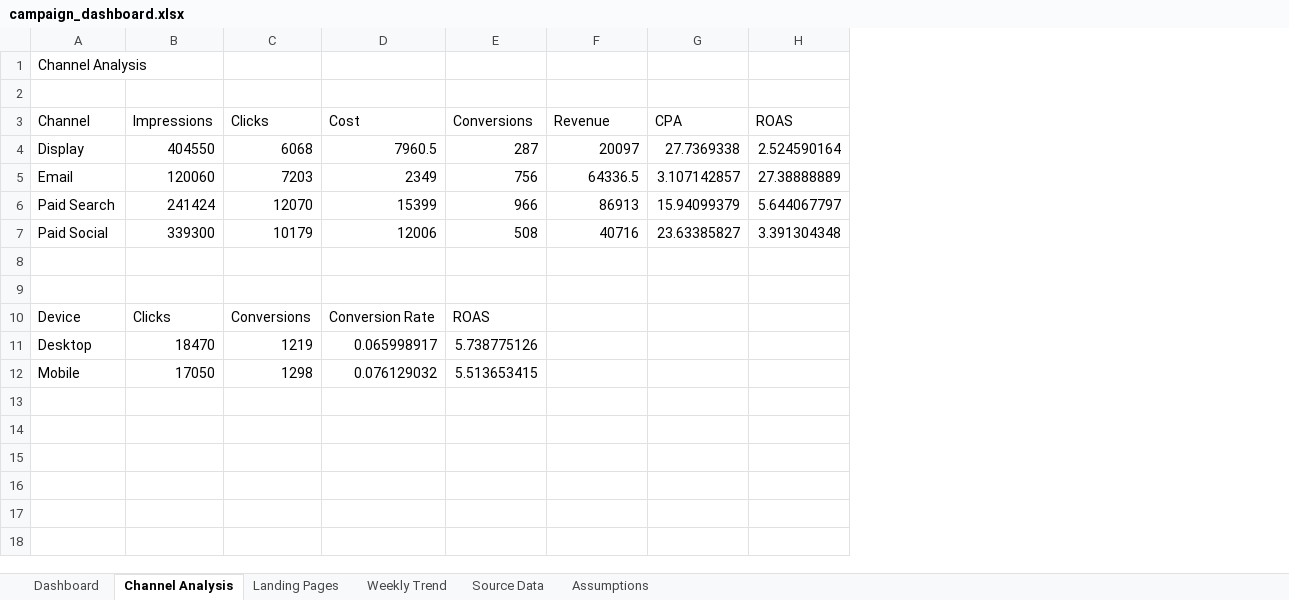
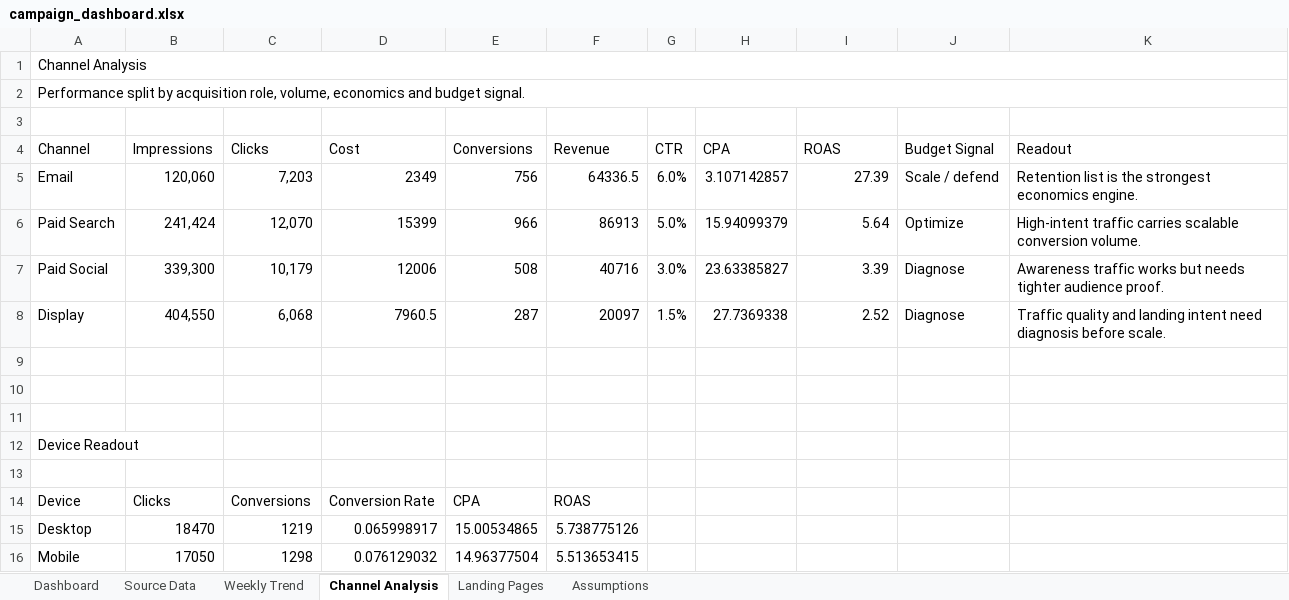
Before and after one commit to errer441122/digital-campaign-performance-dashboard, an Excel workbook: dashboard/campaign_dashboard.xlsx, sheet Channel Analysis, drawn as a sheet; values as stored, in another font and other column widths than the file's, no cell formats; table styles not drawn; removed rows and columns are numbered as before the commit, all else as after; the diff names each change by its address in the sheet, - before the commit and + after, or states it on an @@ line.

Commit message:
Improve campaign dashboard evidence

```diff
--- a/dashboard/campaign_dashboard.xlsx (sheet Channel Analysis)
+++ b/dashboard/campaign_dashboard.xlsx (sheet Channel Analysis)
@@ sheet tab order changed: Dashboard | Source Data | Weekly Trend | Channel Analysis | Landing Pages | Assumptions @@
+column G (CTR), rows 5-7: 6.0% | 5.0% | 3.0%
+column J (Budget Signal), rows 5-7: Scale / defend | Optimize | Diagnose
+column K (Readout), rows 5-7: Retention list is the strongest economics engine. | High-intent traffic carries scalable conversion volume. | Awareness traffic works but needs tighter audience proof.
+A1:K1 merged
+row 2: Performance split by acquisition role, volume, economics and budget signal.
-row 4: Display | 404550 | 6068 | 7960.5 | 287 | 20097 | 27.7369338 | 2.524590164
-B5 (Impressions): 120060
+B5 (Impressions): 120,060
-C5 (Clicks): 7203
+C5 (Clicks): 7,203
-I5 (ROAS): 27.38888889
+I5 (ROAS): 27.39
-B6 (Impressions): 241424
+B6 (Impressions): 241,424
-C6 (Clicks): 12070
+C6 (Clicks): 12,070
-I6 (ROAS): 5.644067797
+I6 (ROAS): 5.64
-B7 (Impressions): 339300
+B7 (Impressions): 339,300
-C7 (Clicks): 10179
+C7 (Clicks): 10,179
-I7 (ROAS): 3.391304348
+I7 (ROAS): 3.39
+row 8: Display | 404,550 | 6,068 | 7960.5 | 287 | 20097 | 1.5% | 27.7369338 | 2.52 | Diagnose | Traffic quality and landing intent need diagnosis before scale.
+row 11: (empty)
+row 12: Device Readout
+row 13: (empty)
-E14 (Conversions): ROAS
+E14 (Conversions): CPA
-F14 (Revenue): (empty)
+F14 (Revenue): ROAS
-E15 (Conversions): 5.738775126
+E15 (Conversions): 15.00534865
-F15 (Revenue): (empty)
+F15 (Revenue): 5.738775126
-E16 (Conversions): 5.513653415
+E16 (Conversions): 14.96377504
-F16 (Revenue): (empty)
+F16 (Revenue): 5.513653415
```
Also changed, not shown: sheet Source Data, sheet Dashboard, sheet Landing Pages, sheet Weekly Trend, sheet Assumptions, cell formats, formulas that keep their value, charts or pictures, 15 other files.
